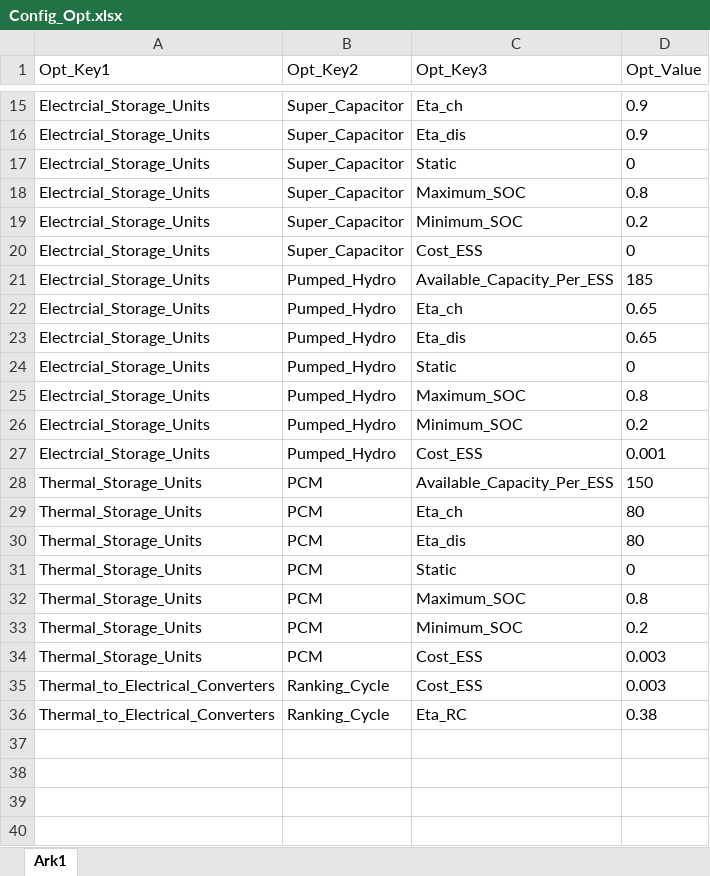
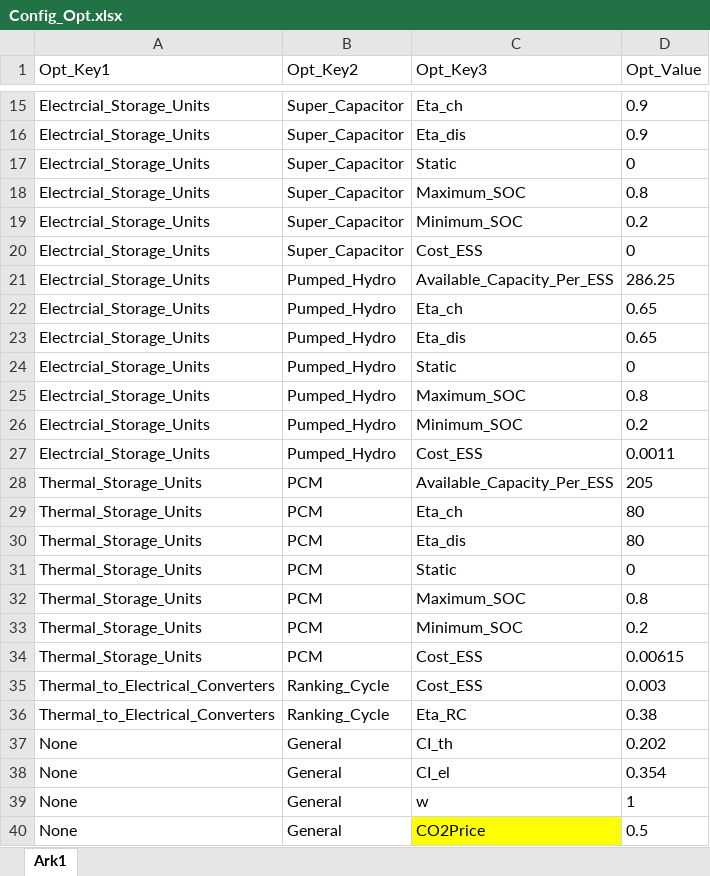
Before and after one commit to H2020-StoRIES/HES-REC-RC_DispatchOptimisation, an Excel workbook: Config_Opt.xlsx, sheet Ark1, drawn as a sheet; only a part is shown, gaps mark what is left out; values as stored, in another font and other column widths than the file's, no borders; the diff names each change by its address in the sheet, - before the commit and + after, or states it on an @@ line.

```diff
--- a/Config_Opt.xlsx (sheet Ark1)
+++ b/Config_Opt.xlsx (sheet Ark1)
-D21 (Opt_Value): 185
+D21 (Opt_Value): 286.25
-D27 (Opt_Value): 0.001
+D27 (Opt_Value): 0.0011
-D28 (Opt_Value): 150
+D28 (Opt_Value): 205
-D34 (Opt_Value): 0.003
+D34 (Opt_Value): 0.00615
+row 37: None | General | CI_th | 0.202
+row 38: None | General | CI_el | 0.354
+row 39: None | General | w | 1
+row 40: None | General | CO2Price | 0.5
```
Also changed, not shown: Parameters table.xlsx, Transdict2.xlsx, 34 other files.
